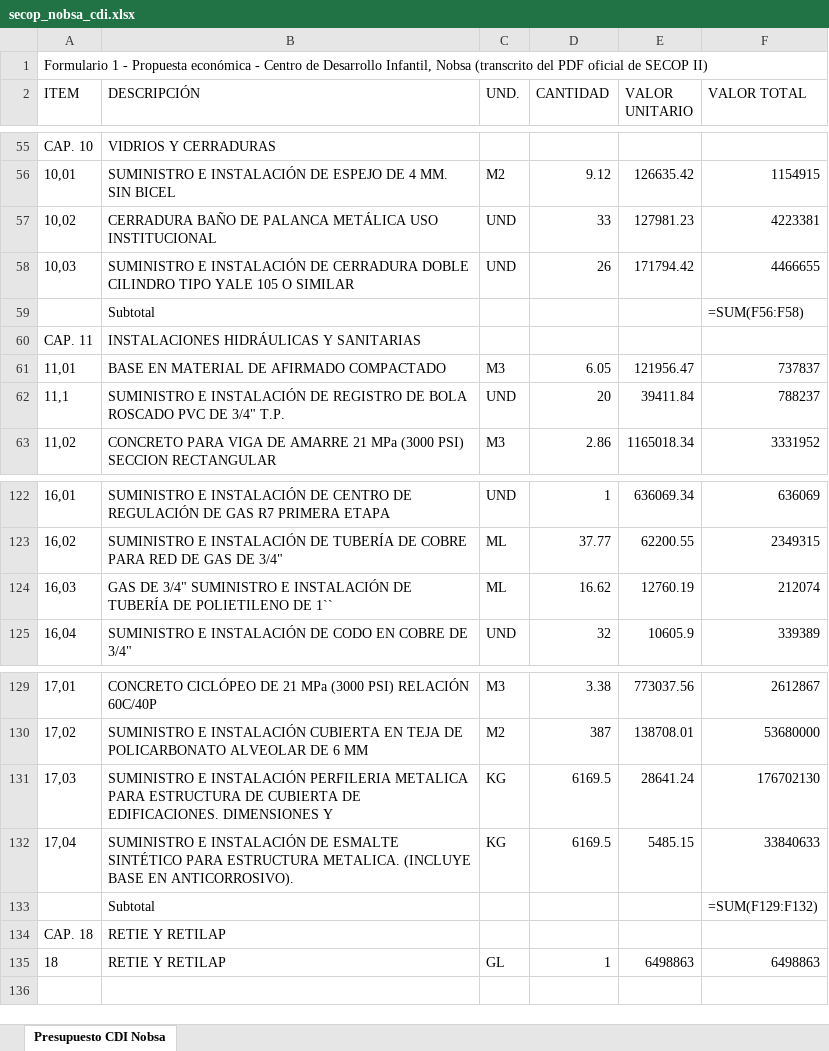
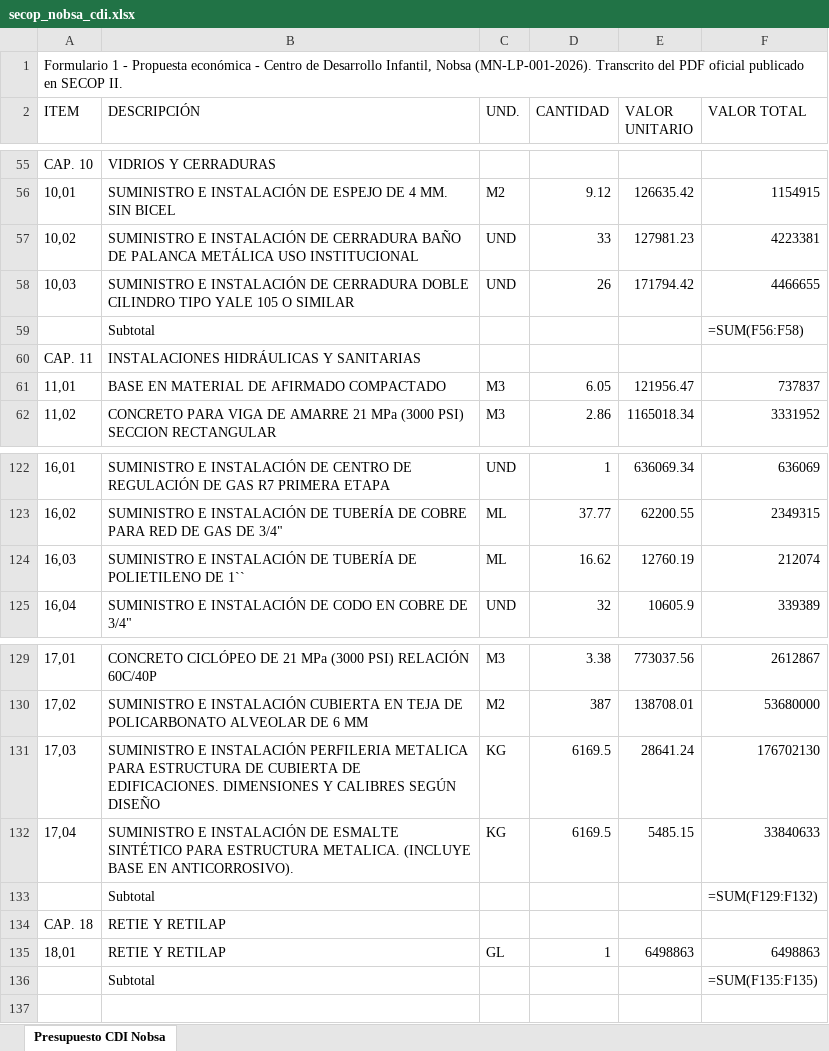
Before and after one commit to sendaplus11/cimbra, an Excel workbook: pruebas/archivos/secop_nobsa_cdi.xlsx, sheet Presupuesto CDI Nobsa, drawn as a sheet; only a part is shown, gaps mark what is left out; values as stored, in another font and other column widths than the file's, no borders; formulas without a stored value are shown as written; removed rows and columns are numbered as before the commit, all else as after; the diff covers the shown part only; the diff names each change by its address in the sheet, - before the commit and + after, or states it on an @@ line.

```diff
--- a/pruebas/archivos/secop_nobsa_cdi.xlsx (sheet Presupuesto CDI Nobsa)
+++ b/pruebas/archivos/secop_nobsa_cdi.xlsx (sheet Presupuesto CDI Nobsa)
-A1 (ITEM): …Infantil, Nobsa (transcrito del PDF oficial de SECOP II)
+A1 (ITEM): …Infantil, Nobsa (MN-LP-001-2026). Transcrito del PDF oficial publicado en SECOP II.
-B57 (DESCRIPCIÓN): CERRADURA BAÑO…
+B57 (DESCRIPCIÓN): SUMINISTRO E INSTALACIÓN DE CERRADURA BAÑO…
-row 62: 11,1 | SUMINISTRO E INSTALACIÓN DE REGISTRO DE BOLA ROSCADO PVC DE 3/4" T.P. | UND | 20 | 39411.84 | 788237
-B124 (DESCRIPCIÓN): GAS DE 3/4" SUMINISTRO E…
+B124 (DESCRIPCIÓN): SUMINISTRO E…
-B131 (DESCRIPCIÓN): …DIMENSIONES Y
+B131 (DESCRIPCIÓN): …DIMENSIONES Y CALIBRES SEGÚN DISEÑO
-A135 (ITEM): 18
+A135 (ITEM): 18,01
+row 136:  | Subtotal |  |  |  | =SUM(F135:F135)
```
Also changed, not shown: 3 added rows, 2 removed rows and 22 edited cells elsewhere in this sheet, 1 other file.
